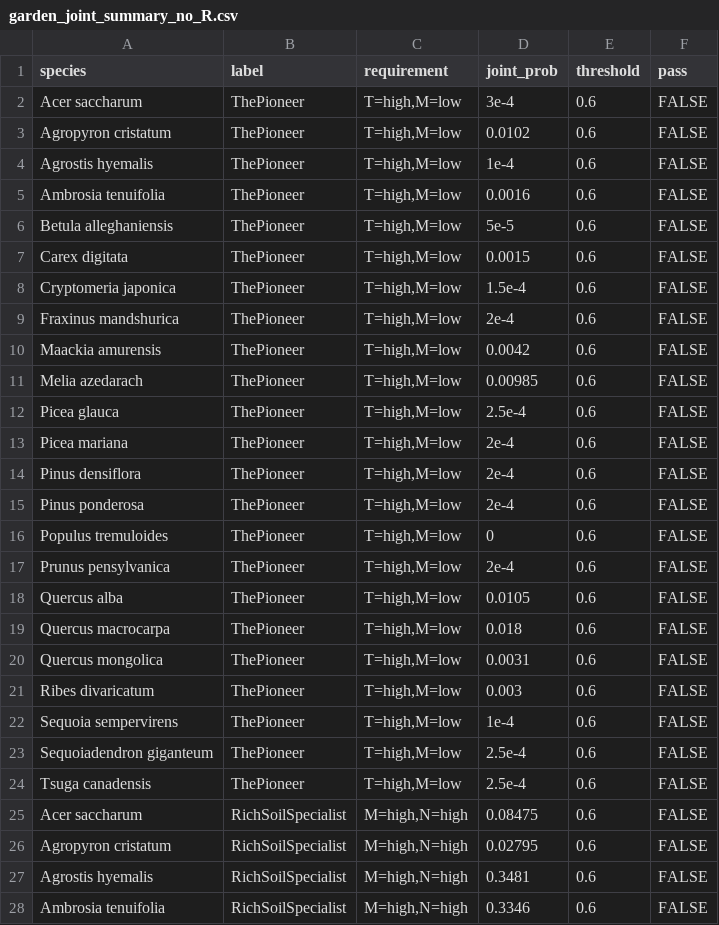
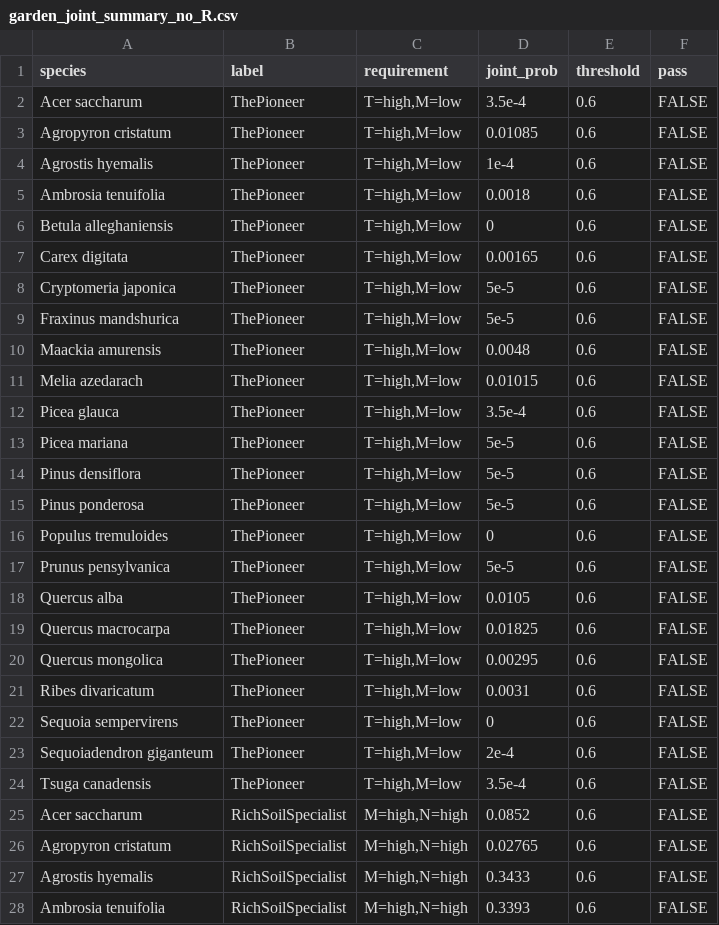
Before and after one commit to jaredquekjz/plantguide, a CSV file: results/gardening/garden_joint_summary_no_R.csv, drawn as a sheet; only a part is shown; the diff covers the shown part only.

```diff
--- a/results/gardening/garden_joint_summary_no_R.csv
+++ b/results/gardening/garden_joint_summary_no_R.csv
@@ -1,28 +1,28 @@
 species,label,requirement,joint_prob,threshold,pass
-Acer saccharum,ThePioneer,"T=high,M=low",3e-4,0.6,FALSE
-Agropyron cristatum,ThePioneer,"T=high,M=low",0.0102,0.6,FALSE
+Acer saccharum,ThePioneer,"T=high,M=low",3.5e-4,0.6,FALSE
+Agropyron cristatum,ThePioneer,"T=high,M=low",0.01085,0.6,FALSE
 Agrostis hyemalis,ThePioneer,"T=high,M=low",1e-4,0.6,FALSE
-Ambrosia tenuifolia,ThePioneer,"T=high,M=low",0.0016,0.6,FALSE
-Betula alleghaniensis,ThePioneer,"T=high,M=low",5e-5,0.6,FALSE
-Carex digitata,ThePioneer,"T=high,M=low",0.0015,0.6,FALSE
-Cryptomeria japonica,ThePioneer,"T=high,M=low",1.5e-4,0.6,FALSE
-Fraxinus mandshurica,ThePioneer,"T=high,M=low",2e-4,0.6,FALSE
-Maackia amurensis,ThePioneer,"T=high,M=low",0.0042,0.6,FALSE
-Melia azedarach,ThePioneer,"T=high,M=low",0.00985,0.6,FALSE
-Picea glauca,ThePioneer,"T=high,M=low",2.5e-4,0.6,FALSE
-Picea mariana,ThePioneer,"T=high,M=low",2e-4,0.6,FALSE
-Pinus densiflora,ThePioneer,"T=high,M=low",2e-4,0.6,FALSE
-Pinus ponderosa,ThePioneer,"T=high,M=low",2e-4,0.6,FALSE
+Ambrosia tenuifolia,ThePioneer,"T=high,M=low",0.0018,0.6,FALSE
+Betula alleghaniensis,ThePioneer,"T=high,M=low",0,0.6,FALSE
+Carex digitata,ThePioneer,"T=high,M=low",0.00165,0.6,FALSE
+Cryptomeria japonica,ThePioneer,"T=high,M=low",5e-5,0.6,FALSE
+Fraxinus mandshurica,ThePioneer,"T=high,M=low",5e-5,0.6,FALSE
+Maackia amurensis,ThePioneer,"T=high,M=low",0.0048,0.6,FALSE
+Melia azedarach,ThePioneer,"T=high,M=low",0.01015,0.6,FALSE
+Picea glauca,ThePioneer,"T=high,M=low",3.5e-4,0.6,FALSE
+Picea mariana,ThePioneer,"T=high,M=low",5e-5,0.6,FALSE
+Pinus densiflora,ThePioneer,"T=high,M=low",5e-5,0.6,FALSE
+Pinus ponderosa,ThePioneer,"T=high,M=low",5e-5,0.6,FALSE
 Populus tremuloides,ThePioneer,"T=high,M=low",0,0.6,FALSE
-Prunus pensylvanica,ThePioneer,"T=high,M=low",2e-4,0.6,FALSE
+Prunus pensylvanica,ThePioneer,"T=high,M=low",5e-5,0.6,FALSE
 Quercus alba,ThePioneer,"T=high,M=low",0.0105,0.6,FALSE
-Quercus macrocarpa,ThePioneer,"T=high,M=low",0.018,0.6,FALSE
-Quercus mongolica,ThePioneer,"T=high,M=low",0.0031,0.6,FALSE
-Ribes divaricatum,ThePioneer,"T=high,M=low",0.003,0.6,FALSE
-Sequoia sempervirens,ThePioneer,"T=high,M=low",1e-4,0.6,FALSE
-Sequoiadendron giganteum,ThePioneer,"T=high,M=low",2.5e-4,0.6,FALSE
-Tsuga canadensis,ThePioneer,"T=high,M=low",2.5e-4,0.6,FALSE
-Acer saccharum,RichSoilSpecialist,"M=high,N=high",0.08475,0.6,FALSE
-Agropyron cristatum,RichSoilSpecialist,"M=high,N=high",0.02795,0.6,FALSE
-Agrostis hyemalis,RichSoilSpecialist,"M=high,N=high",0.3481,0.6,FALSE
-Ambrosia tenuifolia,RichSoilSpecialist,"M=high,N=high",0.3346,0.6,FALSE
+Quercus macrocarpa,ThePioneer,"T=high,M=low",0.01825,0.6,FALSE
+Quercus mongolica,ThePioneer,"T=high,M=low",0.00295,0.6,FALSE
+Ribes divaricatum,ThePioneer,"T=high,M=low",0.0031,0.6,FALSE
+Sequoia sempervirens,ThePioneer,"T=high,M=low",0,0.6,FALSE
+Sequoiadendron giganteum,ThePioneer,"T=high,M=low",2e-4,0.6,FALSE
+Tsuga canadensis,ThePioneer,"T=high,M=low",3.5e-4,0.6,FALSE
+Acer saccharum,RichSoilSpecialist,"M=high,N=high",0.0852,0.6,FALSE
+Agropyron cristatum,RichSoilSpecialist,"M=high,N=high",0.02765,0.6,FALSE
+Agrostis hyemalis,RichSoilSpecialist,"M=high,N=high",0.3433,0.6,FALSE
+Ambrosia tenuifolia,RichSoilSpecialist,"M=high,N=high",0.3393,0.6,FALSE
```
Also changed, not shown: 78 edited cells elsewhere in this file, results/MAG_Run8/msep_claims_run8_mixedcop.csv, results/MAG_Run8/stage_sem_run8_copula_group_diagnostics.csv, 47 other files.
